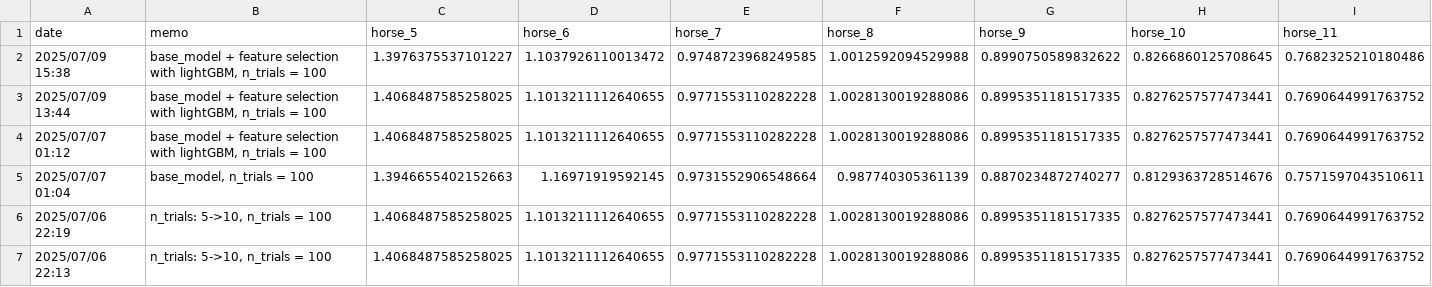
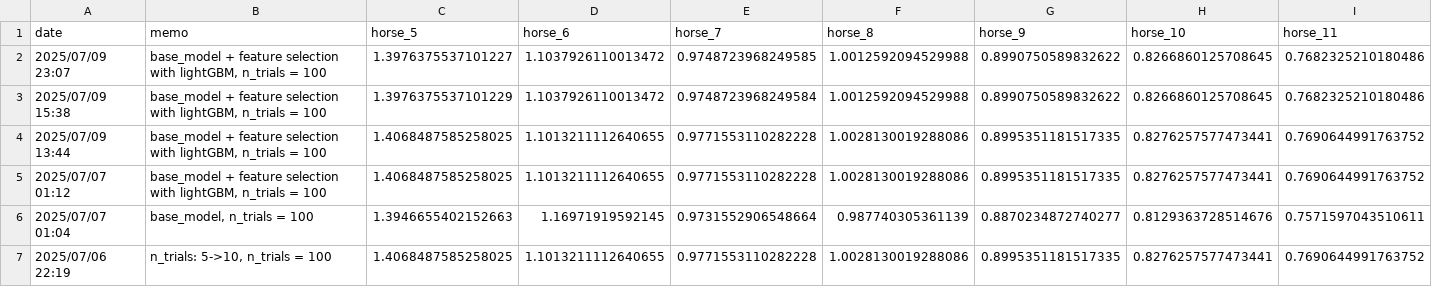
Before and after one commit to NaganagaKen/HORSE_RACING, a CSV file: Memo/logloss_score_of_each_horse_N_multi.csv, drawn as a sheet; only a part is shown; the shorter side is filled out with more unchanged rows; addresses are those after the commit; rows hold the shown columns only; the diff names each change by its address in the sheet, - before the commit and + after, or states it on an @@ line.

```diff
--- a/Memo/logloss_score_of_each_horse_N_multi.csv
+++ b/Memo/logloss_score_of_each_horse_N_multi.csv
+row 2: 2025/07/09 23:07 | base_model + feature selection with lightGBM, n_trials = 100 | 1.3976375537101227 | 1.1037926110013472 | 0.9748723968249585 | 1.0012592094529988 | 0.8990750589832622 | 0.8266860125708645 | 0.7682325210180486
-C3 (horse_5): 1.3976375537101227
+C3 (horse_5): 1.3976375537101229
-E3 (horse_7): 0.9748723968249585
+E3 (horse_7): 0.9748723968249584
```
Also changed, not shown: 3 other files.
